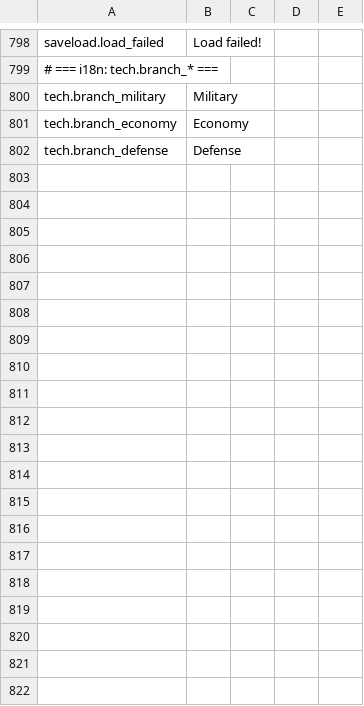
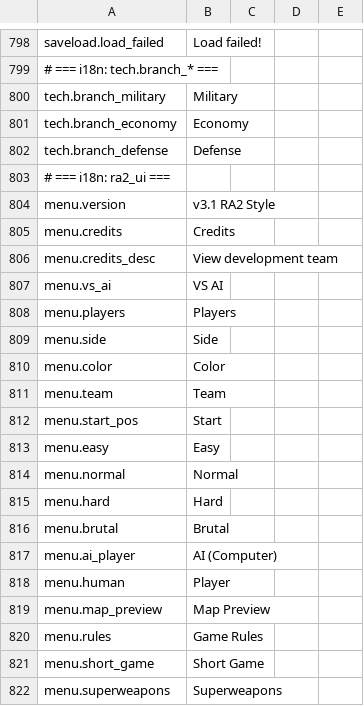
Before and after one commit to 875341583/RTS_Game, a CSV file: i18n/en.csv, drawn as a sheet; only a part is shown, gaps mark what is left out; the diff covers the shown part only; the diff names each change by its address in the sheet, - before the commit and + after, or states it on an @@ line.

```diff
--- a/i18n/en.csv
+++ b/i18n/en.csv
+row 803: # === i18n: ra2_ui ===
+row 804: menu.version | v3.1 RA2 Style
+row 805: menu.credits | Credits
+row 806: menu.credits_desc | View development team
+row 807: menu.vs_ai | VS AI
+row 808: menu.players | Players
+row 809: menu.side | Side
+row 810: menu.color | Color
+row 811: menu.team | Team
+row 812: menu.start_pos | Start
+row 813: menu.easy | Easy
+row 814: menu.normal | Normal
+row 815: menu.hard | Hard
+row 816: menu.brutal | Brutal
+row 817: menu.ai_player | AI (Computer)
+row 818: menu.human | Player
+row 819: menu.map_preview | Map Preview
+row 820: menu.rules | Game Rules
+row 821: menu.short_game | Short Game
+row 822: menu.superweapons | Superweapons
```
Also changed, not shown: 30 added rows elsewhere in this file, i18n/zh-CN.csv, 1 other file.
